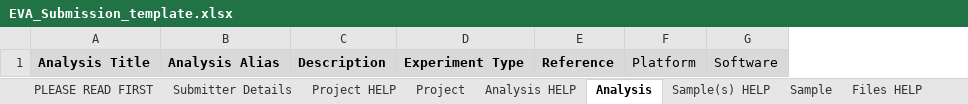
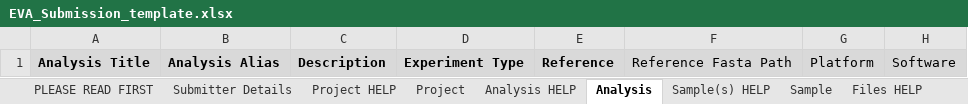
Before and after one commit to tcezard/eva-sub-cli, an Excel workbook: eva_sub_cli/etc/EVA_Submission_template.xlsx, sheet Analysis, drawn as a sheet; only a part is shown; values as stored, in another font and other column widths than the file's, no borders; the diff names each change by its address in the sheet, - before the commit and + after, or states it on an @@ line.

```diff
--- a/eva_sub_cli/etc/EVA_Submission_template.xlsx (sheet Analysis)
+++ b/eva_sub_cli/etc/EVA_Submission_template.xlsx (sheet Analysis)
+column F, row 1: Reference Fasta Path
```
Also changed, not shown: sheet Analysis HELP, 11 other files.
